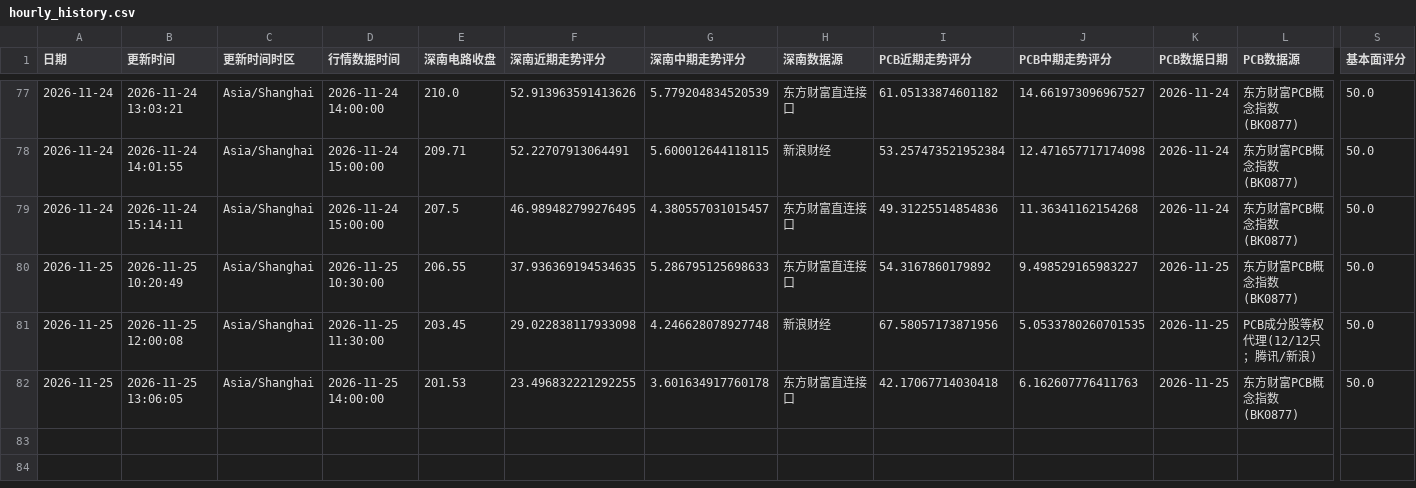
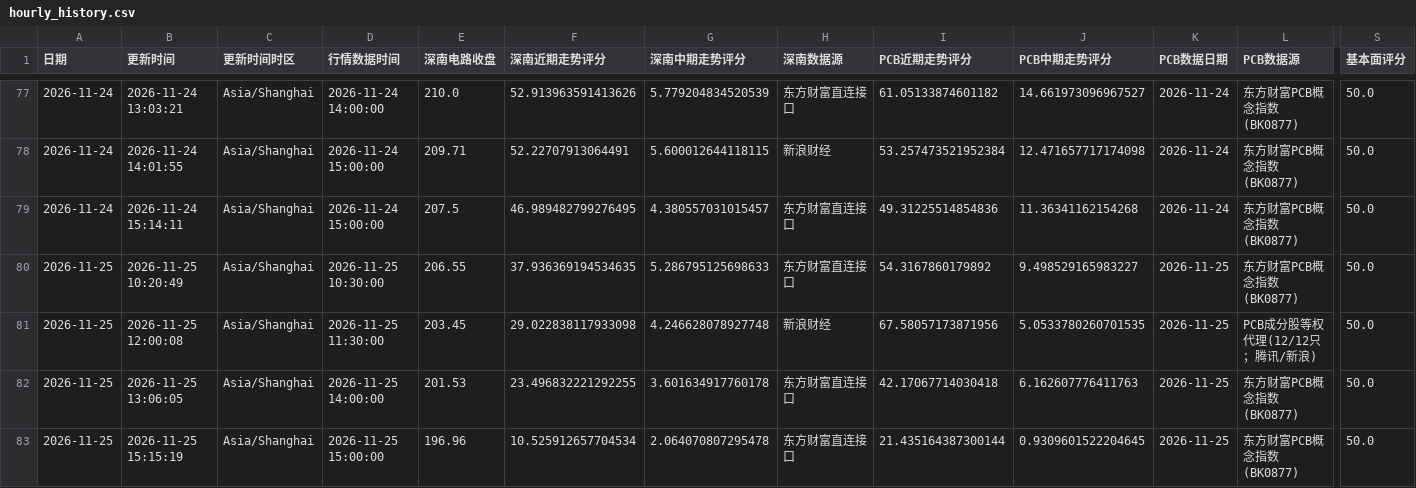
Before and after one commit to yuxzhang1987-maker/shennan-score-dashboard, a CSV file: data/hourly_history.csv, drawn as a sheet; only a part is shown, gaps mark what is left out; rows hold the shown columns only; the diff names each change by its address in the sheet, - before the commit and + after, or states it on an @@ line.

```diff
--- a/data/hourly_history.csv
+++ b/data/hourly_history.csv
+row 83: 2026-11-25 | 2026-11-25 15:15:19 | Asia/Shanghai | 2026-11-25 15:00:00 | 196.96 | 10.525912657704534 | 2.064070807295478 | 东方财富直连接口 | 21.435164387300144 | 0.9309601522204645 | 2026-11-25 | 东方财富PCB概念指数(BK0877) | 50.0
```
Also changed, not shown: data/history.csv, 2 other files.
